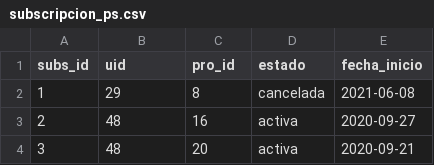
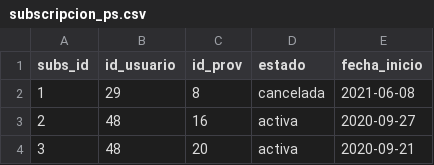
Before and after one commit to 0Cris0/Datos_basados99, a CSV file: Dataset/subscripcion_ps.csv, drawn as a sheet; only a part is shown.

```diff
--- a/Dataset/subscripcion_ps.csv
+++ b/Dataset/subscripcion_ps.csv
@@ -1,2 +1,2 @@
-subs_id,uid,pro_id,estado,fecha_inicio
+subs_id,id_usuario,id_prov,estado,fecha_inicio
 1,29,8,cancelada,2021-06-08
```
Also changed, not shown: Dataset/catalogo_p_arriendo.csv, Dataset/catalogo_p_incluida.csv, 27 other files.
